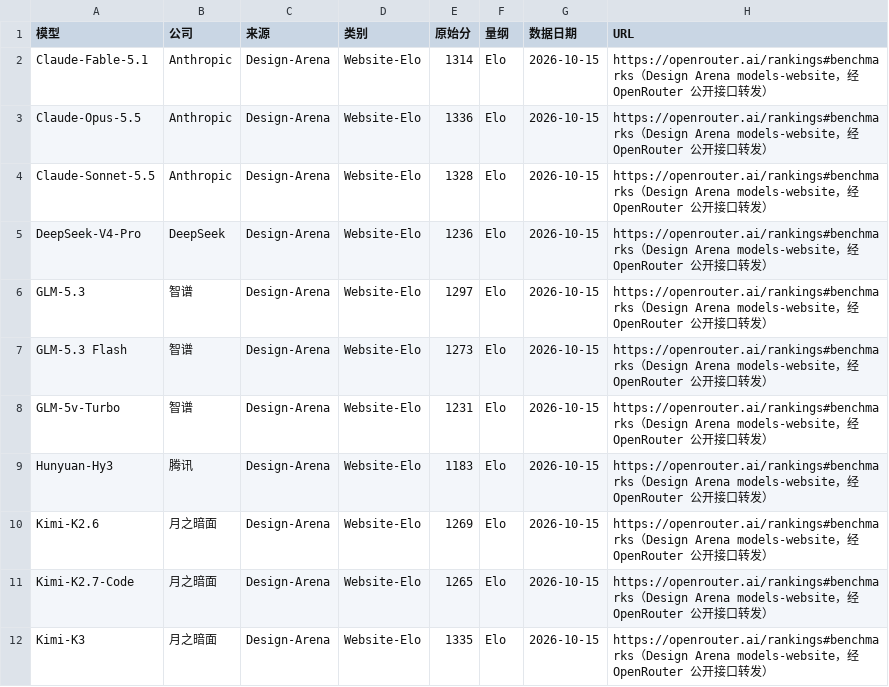
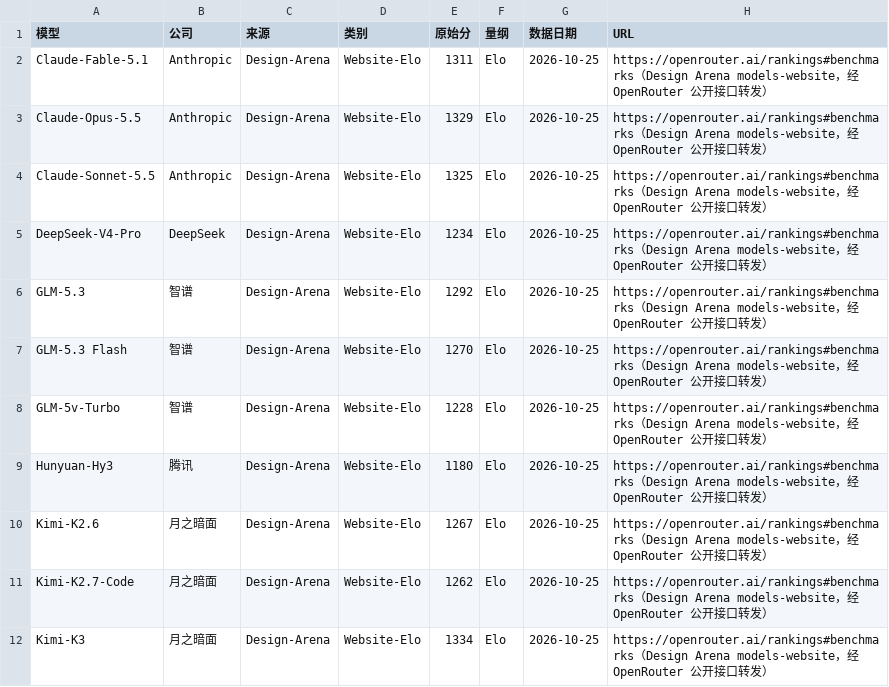
Before and after one commit to Brando-2077/model-radar, a CSV file: data/raw_design_arena.csv, drawn as a sheet; only a part is shown; the diff covers the shown part only.

```diff
--- a/data/raw_design_arena.csv
+++ b/data/raw_design_arena.csv
@@ -1,12 +1,12 @@
 模型,公司,来源,类别,原始分,量纲,数据日期,URL
-Claude-Fable-5.1,Anthropic,Design-Arena,Website-Elo,1314,Elo,2026-10-15,https://openrouter.ai/rankings#benchmarks（Design Arena models-website，经 OpenRouter 公开接口转发）
-Claude-Opus-5.5,Anthropic,Design-Arena,Website-Elo,1336,Elo,2026-10-15,https://openrouter.ai/rankings#benchmarks（Design Arena models-website，经 OpenRouter 公开接口转发）
-Claude-Sonnet-5.5,Anthropic,Design-Arena,Website-Elo,1328,Elo,2026-10-15,https://openrouter.ai/rankings#benchmarks（Design Arena models-website，经 OpenRouter 公开接口转发）
-DeepSeek-V4-Pro,DeepSeek,Design-Arena,Website-Elo,1236,Elo,2026-10-15,https://openrouter.ai/rankings#benchmarks（Design Arena models-website，经 OpenRouter 公开接口转发）
-GLM-5.3,智谱,Design-Arena,Website-Elo,1297,Elo,2026-10-15,https://openrouter.ai/rankings#benchmarks（Design Arena models-website，经 OpenRouter 公开接口转发）
-GLM-5.3 Flash,智谱,Design-Arena,Website-Elo,1273,Elo,2026-10-15,https://openrouter.ai/rankings#benchmarks（Design Arena models-website，经 OpenRouter 公开接口转发）
-GLM-5v-Turbo,智谱,Design-Arena,Website-Elo,1231,Elo,2026-10-15,https://openrouter.ai/rankings#benchmarks（Design Arena models-website，经 OpenRouter 公开接口转发）
-Hunyuan-Hy3,腾讯,Design-Arena,Website-Elo,1183,Elo,2026-10-15,https://openrouter.ai/rankings#benchmarks（Design Arena models-website，经 OpenRouter 公开接口转发）
-Kimi-K2.6,月之暗面,Design-Arena,Website-Elo,1269,Elo,2026-10-15,https://openrouter.ai/rankings#benchmarks（Design Arena models-website，经 OpenRouter 公开接口转发）
-Kimi-K2.7-Code,月之暗面,Design-Arena,Website-Elo,1265,Elo,2026-10-15,https://openrouter.ai/rankings#benchmarks（Design Arena models-website，经 OpenRouter 公开接口转发）
-Kimi-K3,月之暗面,Design-Arena,Website-Elo,1335,Elo,2026-10-15,https://openrouter.ai/rankings#benchmarks（Design Arena models-website，经 OpenRouter 公开接口转发）
+Claude-Fable-5.1,Anthropic,Design-Arena,Website-Elo,1311,Elo,2026-10-25,https://openrouter.ai/rankings#benchmarks（Design Arena models-website，经 OpenRouter 公开接口转发）
+Claude-Opus-5.5,Anthropic,Design-Arena,Website-Elo,1329,Elo,2026-10-25,https://openrouter.ai/rankings#benchmarks（Design Arena models-website，经 OpenRouter 公开接口转发）
+Claude-Sonnet-5.5,Anthropic,Design-Arena,Website-Elo,1325,Elo,2026-10-25,https://openrouter.ai/rankings#benchmarks（Design Arena models-website，经 OpenRouter 公开接口转发）
+DeepSeek-V4-Pro,DeepSeek,Design-Arena,Website-Elo,1234,Elo,2026-10-25,https://openrouter.ai/rankings#benchmarks（Design Arena models-website，经 OpenRouter 公开接口转发）
+GLM-5.3,智谱,Design-Arena,Website-Elo,1292,Elo,2026-10-25,https://openrouter.ai/rankings#benchmarks（Design Arena models-website，经 OpenRouter 公开接口转发）
+GLM-5.3 Flash,智谱,Design-Arena,Website-Elo,1270,Elo,2026-10-25,https://openrouter.ai/rankings#benchmarks（Design Arena models-website，经 OpenRouter 公开接口转发）
+GLM-5v-Turbo,智谱,Design-Arena,Website-Elo,1228,Elo,2026-10-25,https://openrouter.ai/rankings#benchmarks（Design Arena models-website，经 OpenRouter 公开接口转发）
+Hunyuan-Hy3,腾讯,Design-Arena,Website-Elo,1180,Elo,2026-10-25,https://openrouter.ai/rankings#benchmarks（Design Arena models-website，经 OpenRouter 公开接口转发）
+Kimi-K2.6,月之暗面,Design-Arena,Website-Elo,1267,Elo,2026-10-25,https://openrouter.ai/rankings#benchmarks（Design Arena models-website，经 OpenRouter 公开接口转发）
+Kimi-K2.7-Code,月之暗面,Design-Arena,Website-Elo,1262,Elo,2026-10-25,https://openrouter.ai/rankings#benchmarks（Design Arena models-website，经 OpenRouter 公开接口转发）
+Kimi-K3,月之暗面,Design-Arena,Website-Elo,1334,Elo,2026-10-25,https://openrouter.ai/rankings#benchmarks（Design Arena models-website，经 OpenRouter 公开接口转发）
```
Also changed, not shown: 6 added rows and 8 edited cells elsewhere in this file, data/mapping.csv, data/models.csv, 19 other files.
